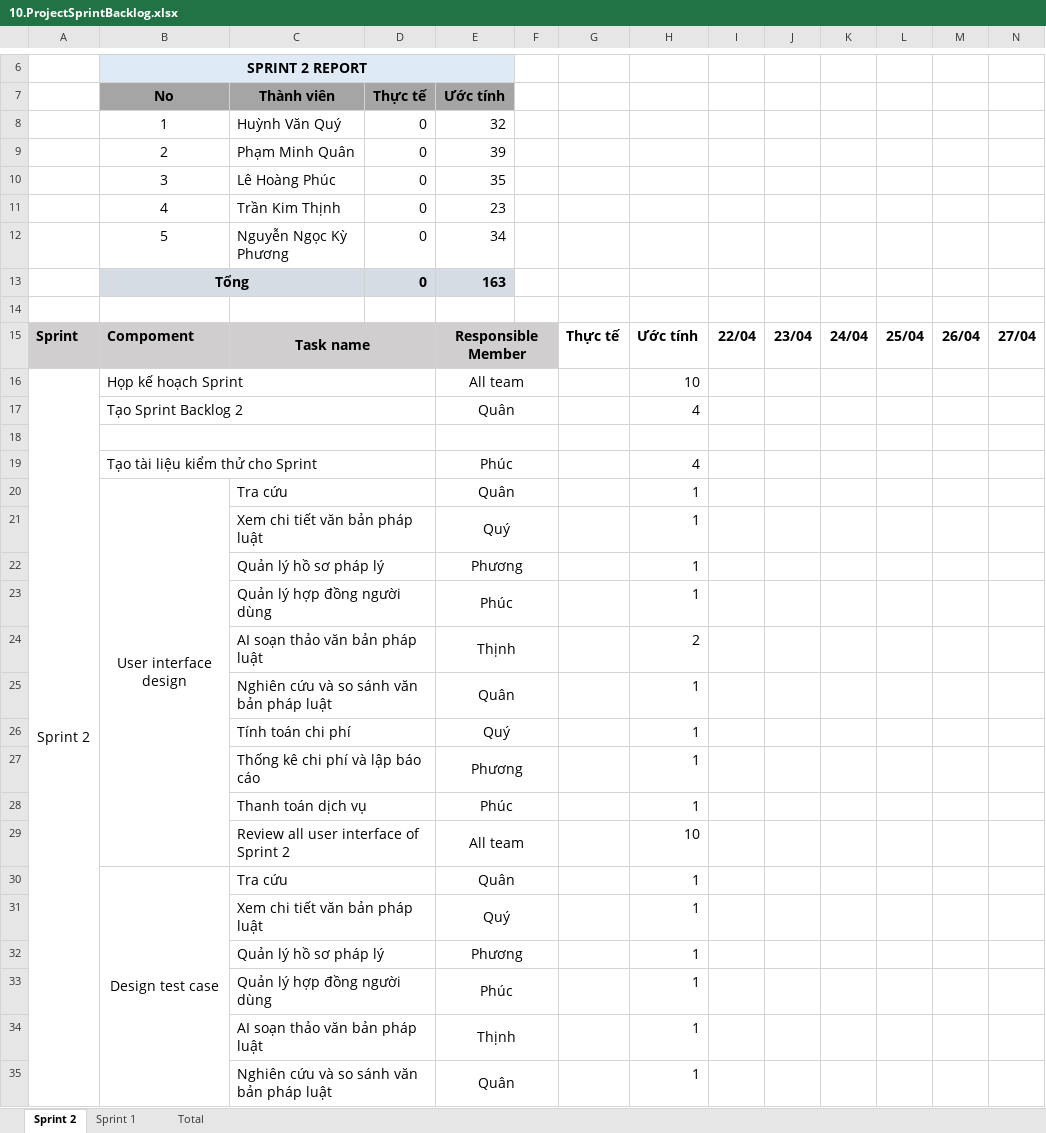
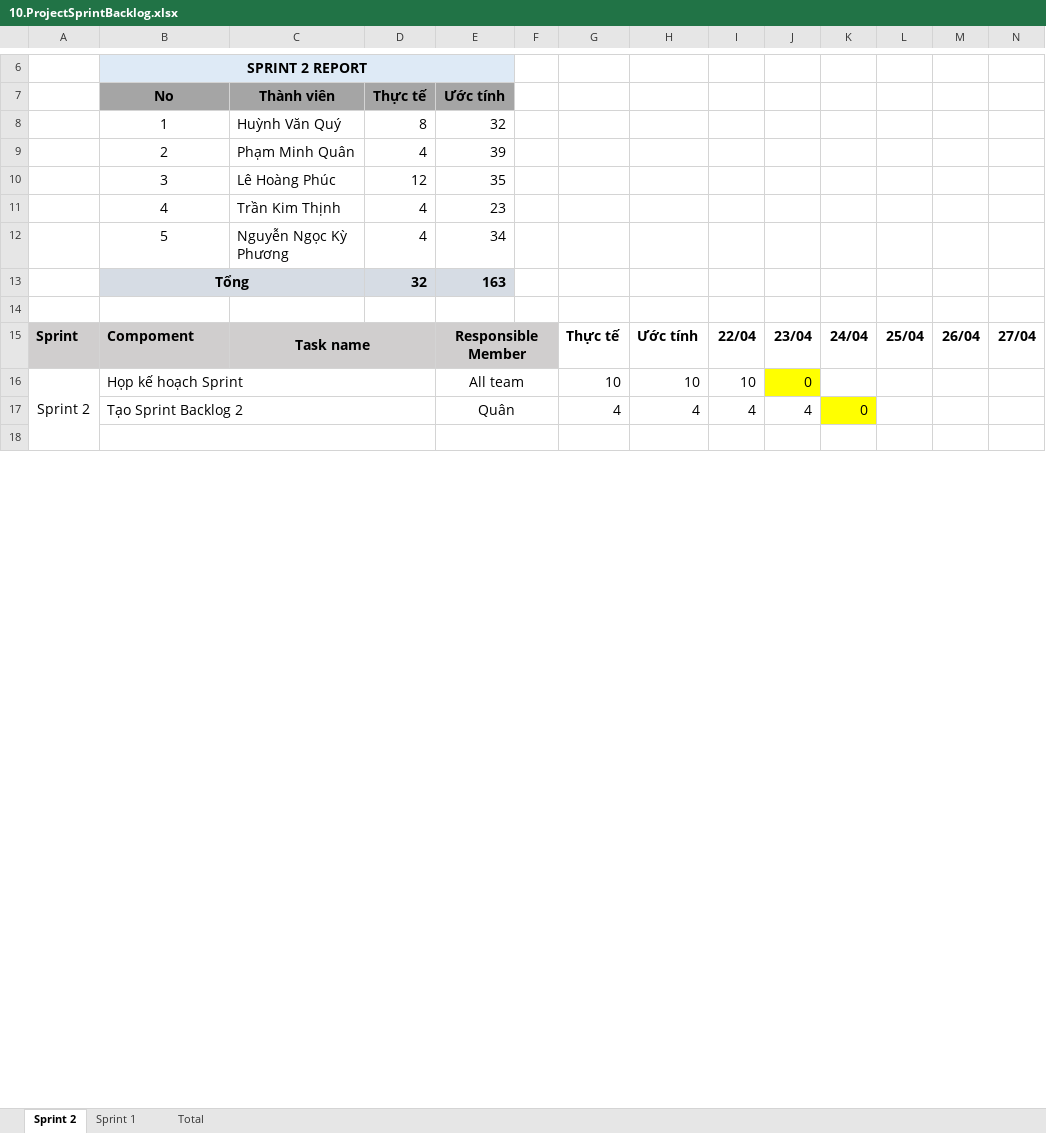
Before and after one commit to Khoa-CNTT/WTVVQLHS1995, an Excel workbook: Documents/10.ProjectSprintBacklog.xlsx, sheet Sprint 2, drawn as a sheet; only a part is shown, gaps mark what is left out; values as stored, in another font and other column widths than the file's, no borders; charts and pictures not drawn; removed rows and columns are numbered as before the commit, all else as after; rows hold the shown columns only; the diff covers the shown part only; the diff names each change by its address in the sheet, - before the commit and + after, or states it on an @@ line.

Commit message:
Update 10.ProjectSprintBacklog.xlsx

```diff
--- a/Documents/10.ProjectSprintBacklog.xlsx (sheet Sprint 2)
+++ b/Documents/10.ProjectSprintBacklog.xlsx (sheet Sprint 2)
-D8: 0
+D8: 8
-D9: 0
+D9: 4
-D10: 0
+D10: 12
-D11:D12: 0
+D11:D12: 4
-D13: 0
+D13: 32
-G16: (empty)
+G16: 10
-I16: (empty)
+I16: 10
-J16: (empty)
+J16: 0
-J16 fill: none
+J16 fill: #FFFF00
-row 17:  | Tạo Sprint Backlog 2 |  |  | Quân |  |  | 4
+row 17:  | Tạo Sprint Backlog 2 |  |  | Quân |  | 4 | 4 | 4 | 4 | 0
-row 19:  | Tạo tài liệu kiểm thử cho Sprint |  |  | Phúc |  |  | 4
-row 20:  | User interface design | Tra cứu |  | Quân |  |  | 1
-row 21:  |  | Xem chi tiết văn bản pháp luật |  | Quý |  |  | 1
-row 22:  |  | Quản lý hồ sơ pháp lý |  | Phương |  |  | 1
-row 23:  |  | Quản lý hợp đồng người dùng |  | Phúc |  |  | 1
-row 24:  |  | AI soạn thảo văn bản pháp luật |  | Thịnh |  |  | 2
-row 25:  |  | Nghiên cứu và so sánh văn bản pháp luật |  | Quân |  |  | 1
-row 26:  |  | Tính toán chi phí |  | Quý |  |  | 1
-row 27:  |  | Thống kê chi phí và lập báo cáo |  | Phương |  |  | 1
-row 28:  |  | Thanh toán dịch vụ |  | Phúc |  |  | 1
-row 29:  |  | Review all user interface of Sprint 2 |  | All team |  |  | 10
-row 30:  | Design test case | Tra cứu |  | Quân |  |  | 1
-row 31:  |  | Xem chi tiết văn bản pháp luật |  | Quý |  |  | 1
-row 32:  |  | Quản lý hồ sơ pháp lý |  | Phương |  |  | 1
-row 33:  |  | Quản lý hợp đồng người dùng |  | Phúc |  |  | 1
-row 34:  |  | AI soạn thảo văn bản pháp luật |  | Thịnh |  |  | 1
-row 35:  |  | Nghiên cứu và so sánh văn bản pháp luật |  | Quân |  |  | 1
```
Also changed, not shown: 20 added rows, 3 removed rows and 18 edited cells elsewhere in this sheet, charts or pictures.
